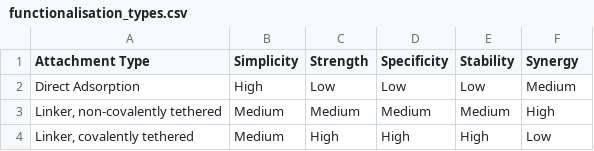
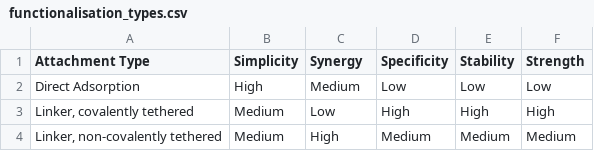
Before and after one commit to nedtreacher/phd-thesis, a CSV file: tables/ch3/functionalisation_types.csv, drawn as a sheet.

```diff
--- a/tables/ch3/functionalisation_types.csv
+++ b/tables/ch3/functionalisation_types.csv
@@ -1,4 +1,4 @@
-Attachment Type,Simplicity,Strength,Specificity,Stability,Synergy
-Direct Adsorption,High,Low,Low,Low,Medium
-"Linker, non-covalently tethered",Medium,Medium,Medium,Medium,High
-"Linker, covalently tethered",Medium,High,High,High,Low
+Attachment Type,Simplicity,Synergy,Specificity,Stability,Strength
+Direct Adsorption,High,Medium,Low,Low,Low
+"Linker, covalently tethered",Medium,Low,High,High,High
+"Linker, non-covalently tethered",Medium,High,Medium,Medium,Medium
```
Also changed, not shown: 4 other files.
